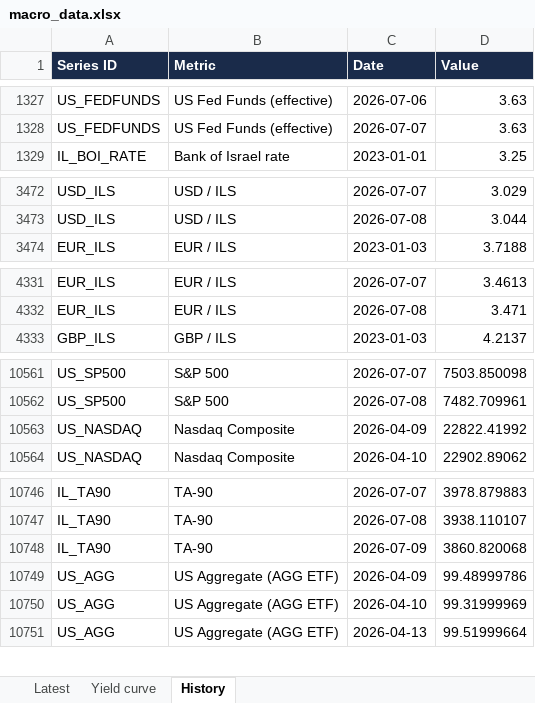
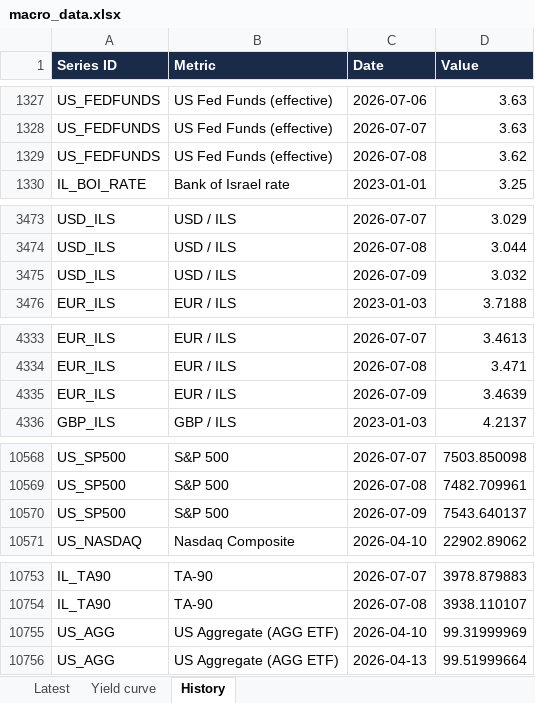
Before and after one commit to mortyamar-creator/macro-desk-data, an Excel workbook: macro_data.xlsx, sheet History, drawn as a sheet; only a part is shown, gaps mark what is left out; values as stored, in another font and other column widths than the file's, no borders; removed rows and columns are numbered as before the commit, all else as after; the diff covers the shown part only; the diff names each change by its address in the sheet, - before the commit and + after, or states it on an @@ line.

```diff
--- a/macro_data.xlsx (sheet History)
+++ b/macro_data.xlsx (sheet History)
+row 1329: US_FEDFUNDS | US Fed Funds (effective) | 2026-07-08 | 3.62
+row 3475: USD_ILS | USD / ILS | 2026-07-09 | 3.032
+row 4335: EUR_ILS | EUR / ILS | 2026-07-09 | 3.4639
-row 10563: US_NASDAQ | Nasdaq Composite | 2026-04-09 | 22822.41992
+row 10570: US_SP500 | S&P 500 | 2026-07-09 | 7543.640137
-row 10748: IL_TA90 | TA-90 | 2026-07-09 | 3860.820068
-row 10749: US_AGG | US Aggregate (AGG ETF) | 2026-04-09 | 99.48999786
```
Also changed, not shown: 7 added rows and 3 removed rows elsewhere in this sheet, sheet Latest, sheet Yield curve, 16 other files.
